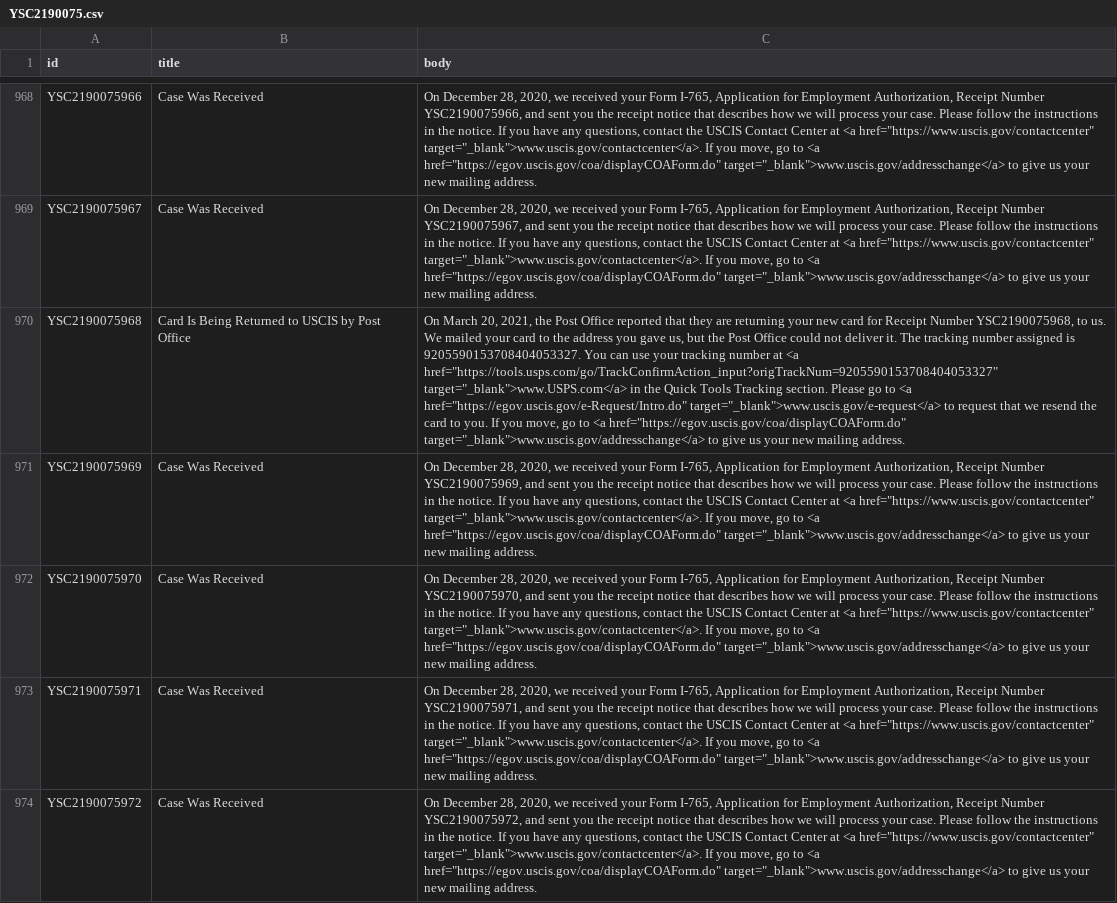
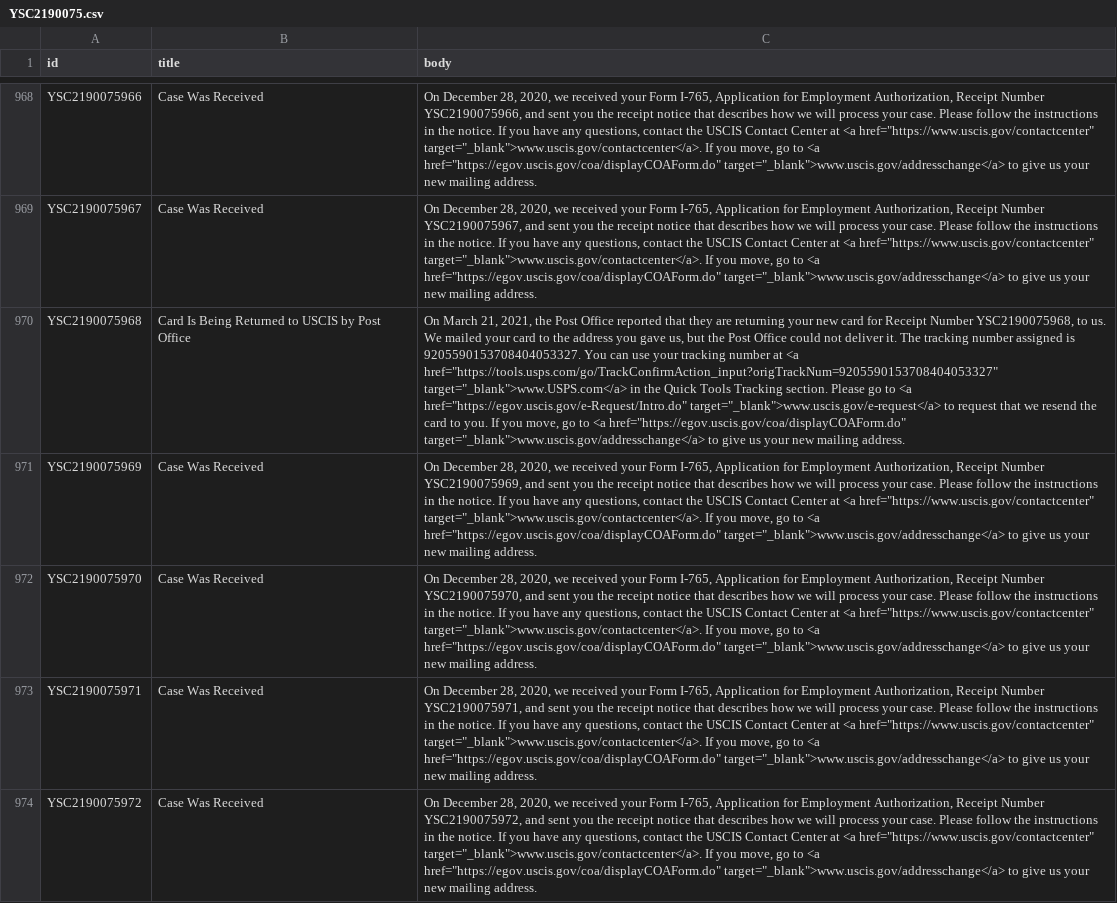
Before and after one commit to Shyamdeokr/opt-data, a CSV file: data/YSC2190075.csv, drawn as a sheet; only a part is shown, gaps mark what is left out; the diff names each change by its address in the sheet, - before the commit and + after, or states it on an @@ line.

```diff
--- a/data/YSC2190075.csv
+++ b/data/YSC2190075.csv
-C970 (body): On March 20, 2021, the…
+C970 (body): On March 21, 2021, the…
```
Also changed, not shown: data/YSC2190046.csv.
